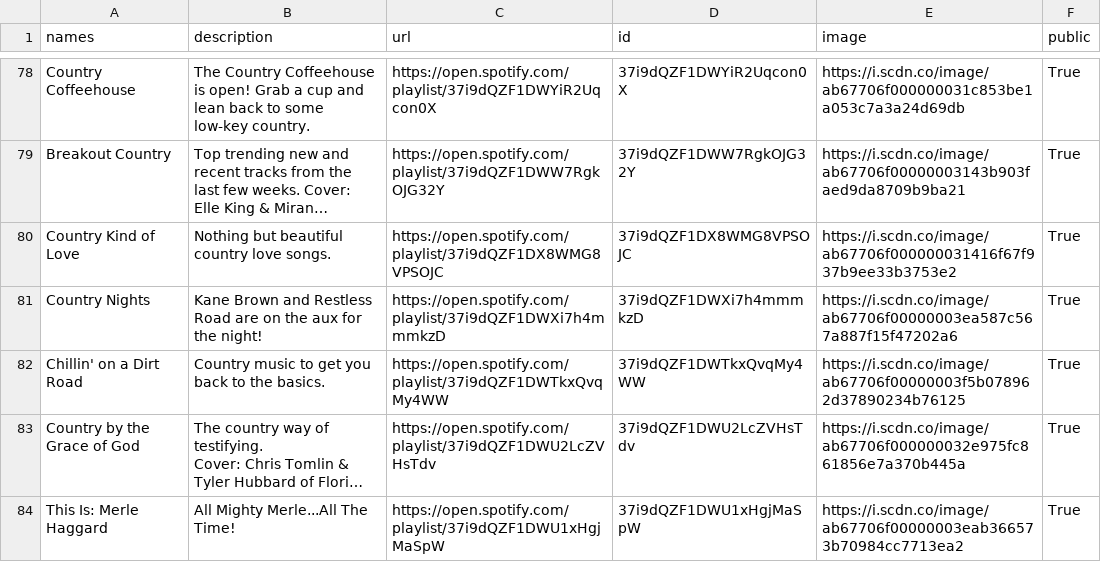
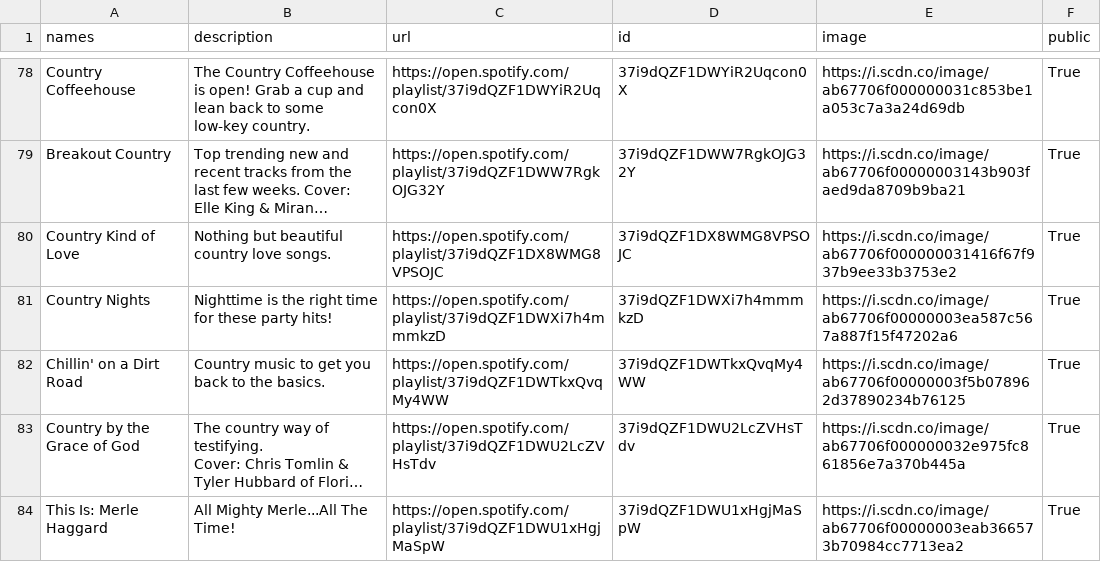
Before and after one commit to GrAMATO/Spotify_final, a CSV file: Testfolder/data_playlists.csv, drawn as a sheet; only a part is shown, gaps mark what is left out; long unchanged cells end in …; the diff covers the shown part only; the diff names each change by its address in the sheet, - before the commit and + after, or states it on an @@ line.

```diff
--- a/Testfolder/data_playlists.csv
+++ b/Testfolder/data_playlists.csv
-B81 (description): Kane Brown and Restless Road are on the aux for the night!
+B81 (description): Nighttime is the right time for these party hits!
```
Also changed, not shown: 18 edited cells elsewhere in this file.
